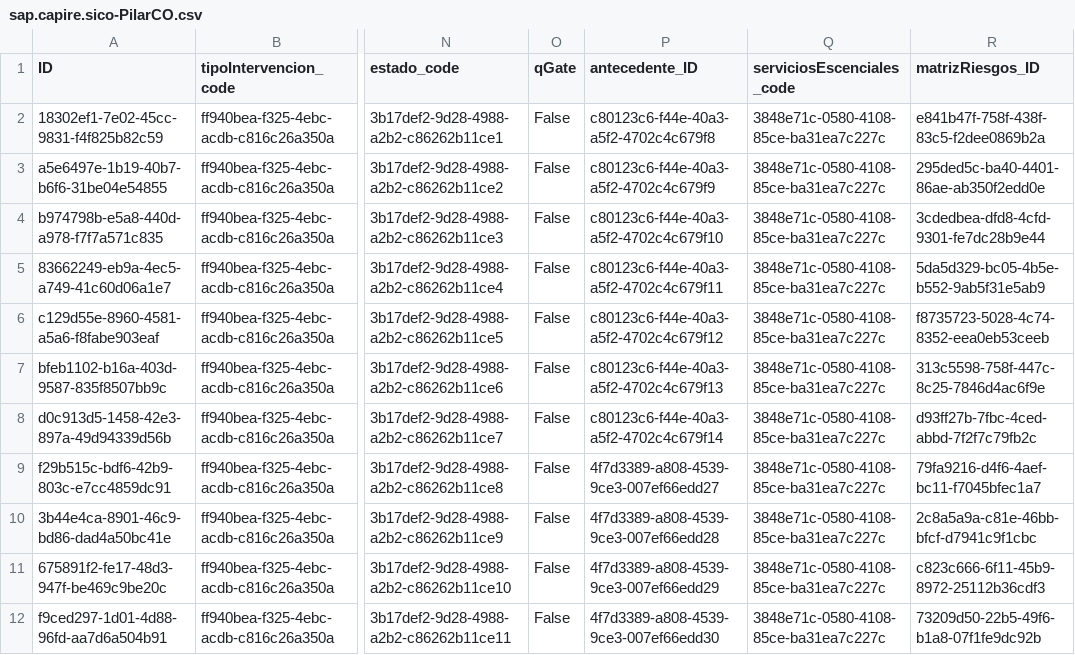
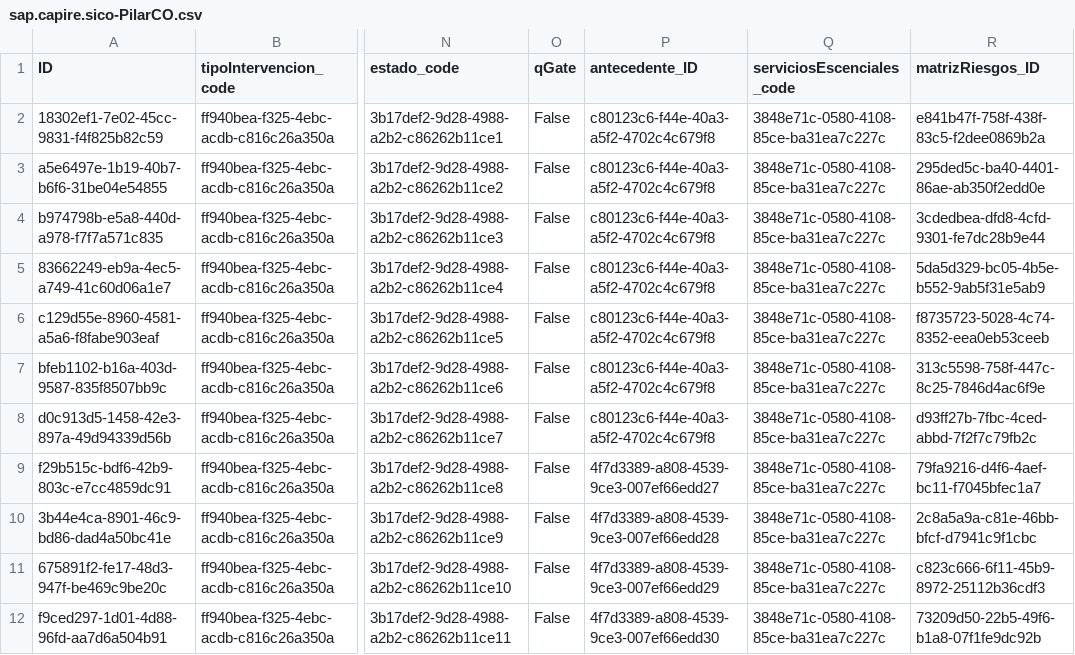
Before and after one commit to Customer-Office-SAP/SICO, a CSV file: db/data/sap.capire.sico-PilarCO.csv, drawn as a sheet; only a part is shown, gaps mark what is left out; the diff names each change by its address in the sheet, - before the commit and + after, or states it on an @@ line.

```diff
--- a/db/data/sap.capire.sico-PilarCO.csv
+++ b/db/data/sap.capire.sico-PilarCO.csv
-P3 (antecedente_ID): c80123c6-f44e-40a3-a5f2-4702c4c679f9
+P3 (antecedente_ID): c80123c6-f44e-40a3-a5f2-4702c4c679f8
-P4 (antecedente_ID): c80123c6-f44e-40a3-a5f2-4702c4c679f10
+P4 (antecedente_ID): c80123c6-f44e-40a3-a5f2-4702c4c679f8
-P5 (antecedente_ID): c80123c6-f44e-40a3-a5f2-4702c4c679f11
+P5 (antecedente_ID): c80123c6-f44e-40a3-a5f2-4702c4c679f8
-P6 (antecedente_ID): c80123c6-f44e-40a3-a5f2-4702c4c679f12
+P6 (antecedente_ID): c80123c6-f44e-40a3-a5f2-4702c4c679f8
-P7 (antecedente_ID): c80123c6-f44e-40a3-a5f2-4702c4c679f13
+P7 (antecedente_ID): c80123c6-f44e-40a3-a5f2-4702c4c679f8
-P8 (antecedente_ID): c80123c6-f44e-40a3-a5f2-4702c4c679f14
+P8 (antecedente_ID): c80123c6-f44e-40a3-a5f2-4702c4c679f8
```
Also changed, not shown: 21 other files.
